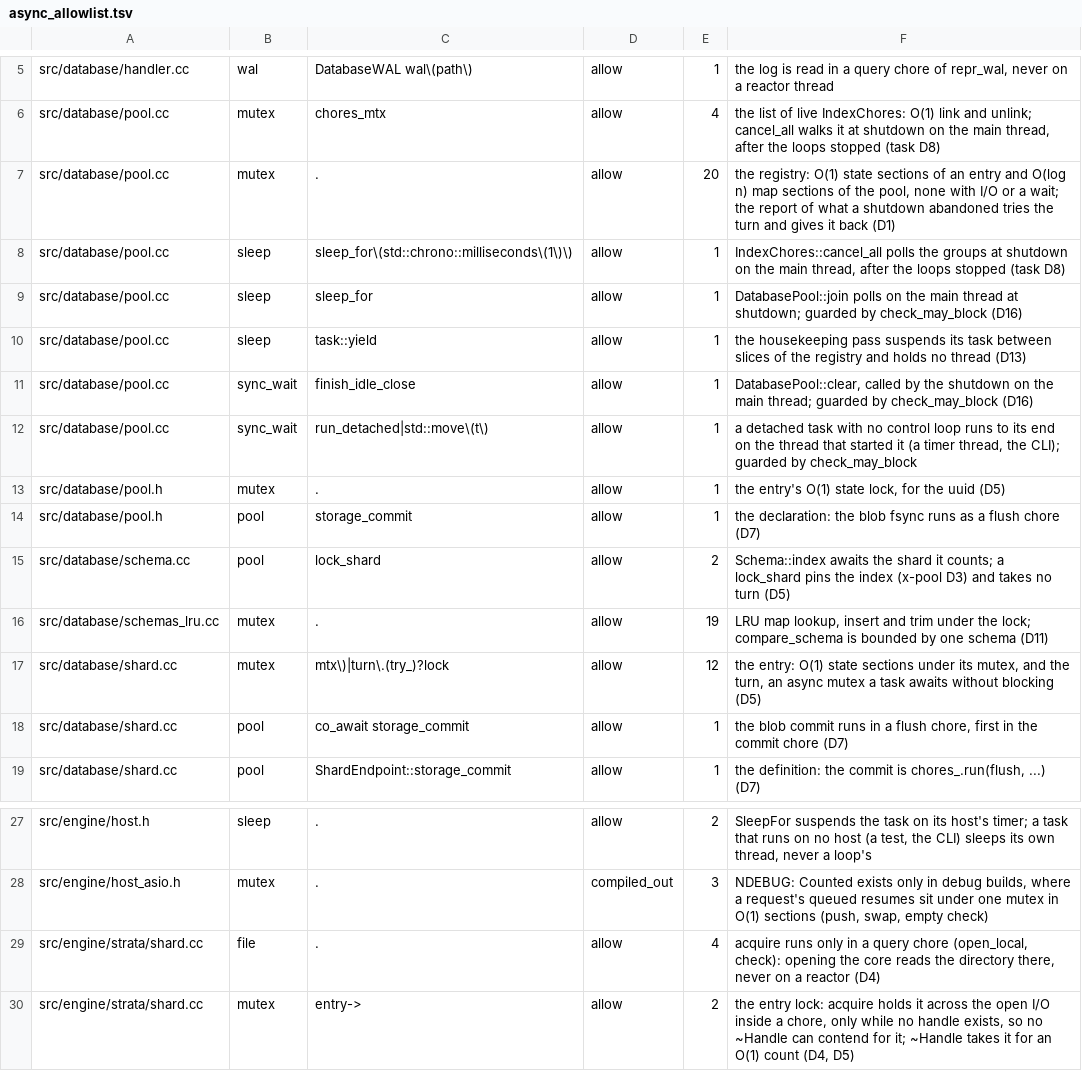
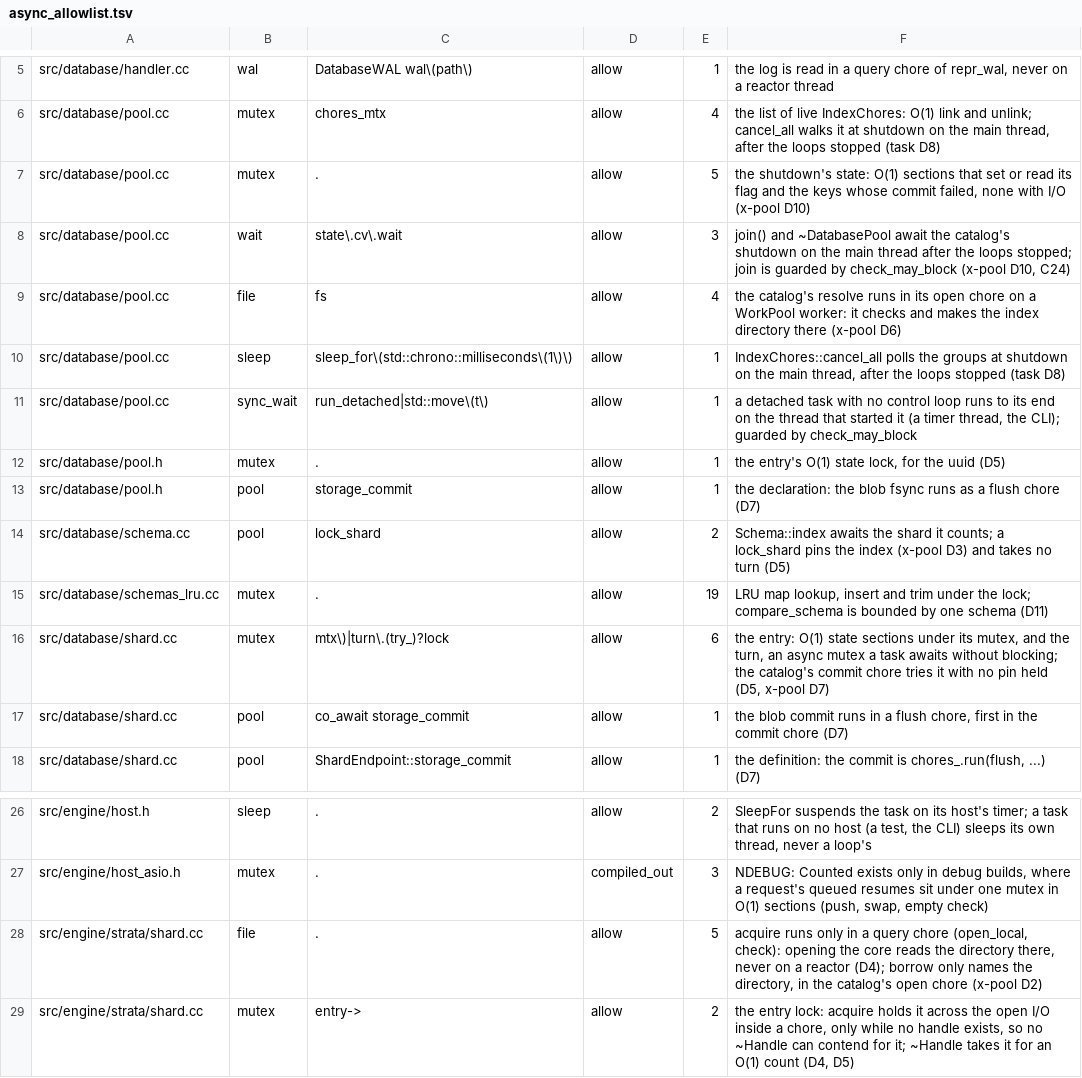
Before and after one commit to Kronuz/Xapiand, a TSV file: harness/async_allowlist.tsv, drawn as a sheet; only a part is shown, gaps mark what is left out.

Commit message:
Reclassify the registry's blocking primitives for the catalog
The pool's mutex row shrinks to the shutdown's state; join() and the
destructor's waits on the shutdown, and the open chore's directory
checks in resolve, get rows of their own; the housekeeping and idle
close rows go with their code. async_check --strict --owed: 0 owed,
0 unclassified.

```diff
--- a/harness/async_allowlist.tsv
+++ b/harness/async_allowlist.tsv
@@ -6,7 +6,6 @@ src/database/handler.cc	wal	DatabaseWAL wal\(path\)	allow	1	the log is read in a
 src/database/pool.cc	mutex	chores_mtx	allow	4	the list of live IndexChores: O(1) link and unlink; cancel_all walks it at shutdown on the main thread, after the loops stopped (task D8)
-src/database/pool.cc	mutex	.	allow	20	the registry: O(1) state sections of an entry and O(log n) map sections of the pool, none with I/O or a wait; the report of what a shutdown abandoned tries the turn and gives it back (D1)
+src/database/pool.cc	mutex	.	allow	5	the shutdown's state: O(1) sections that set or read its flag and the keys whose commit failed, none with I/O (x-pool D10)
+src/database/pool.cc	wait	state\.cv\.wait	allow	3	join() and ~DatabasePool await the catalog's shutdown on the main thread after the loops stopped; join is guarded by check_may_block (x-pool D10, C24)
+src/database/pool.cc	file	fs	allow	4	the catalog's resolve runs in its open chore on a WorkPool worker: it checks and makes the index directory there (x-pool D6)
 src/database/pool.cc	sleep	sleep_for\(std::chrono::milliseconds\(1\)\)	allow	1	IndexChores::cancel_all polls the groups at shutdown on the main thread, after the loops stopped (task D8)
-src/database/pool.cc	sleep	sleep_for	allow	1	DatabasePool::join polls on the main thread at shutdown; guarded by check_may_block (D16)
-src/database/pool.cc	sleep	task::yield	allow	1	the housekeeping pass suspends its task between slices of the registry and holds no thread (D13)
-src/database/pool.cc	sync_wait	finish_idle_close	allow	1	DatabasePool::clear, called by the shutdown on the main thread; guarded by check_may_block (D16)
 src/database/pool.cc	sync_wait	run_detached|std::move\(t\)	allow	1	a detached task with no control loop runs to its end on the thread that started it (a timer thread, the CLI); guarded by check_may_block
@@ -16,3 +15,3 @@ src/database/schema.cc	pool	lock_shard	allow	2	Schema::index awaits the shard it
 src/database/schemas_lru.cc	mutex	.	allow	19	LRU map lookup, insert and trim under the lock; compare_schema is bounded by one schema (D11)
-src/database/shard.cc	mutex	mtx\)|turn\.(try_)?lock	allow	12	the entry: O(1) state sections under its mutex, and the turn, an async mutex a task awaits without blocking (D5)
+src/database/shard.cc	mutex	mtx\)|turn\.(try_)?lock	allow	6	the entry: O(1) state sections under its mutex, and the turn, an async mutex a task awaits without blocking; the catalog's commit chore tries it with no pin held (D5, x-pool D7)
 src/database/shard.cc	pool	co_await storage_commit	allow	1	the blob commit runs in a flush chore, first in the commit chore (D7)
@@ -28,3 +27,3 @@ src/engine/host.h	sleep	.	allow	2	SleepFor suspends the task on its host's timer
 src/engine/host_asio.h	mutex	.	compiled_out	3	NDEBUG: Counted exists only in debug builds, where a request's queued resumes sit under one mutex in O(1) sections (push, swap, empty check)
-src/engine/strata/shard.cc	file	.	allow	4	acquire runs only in a query chore (open_local, check): opening the core reads the directory there, never on a reactor (D4)
+src/engine/strata/shard.cc	file	.	allow	5	acquire runs only in a query chore (open_local, check): opening the core reads the directory there, never on a reactor (D4); borrow only names the directory, in the catalog's open chore (x-pool D2)
 src/engine/strata/shard.cc	mutex	entry->	allow	2	the entry lock: acquire holds it across the open I/O inside a chore, only while no handle exists, so no ~Handle can contend for it; ~Handle takes it for an O(1) count (D4, D5)
```
